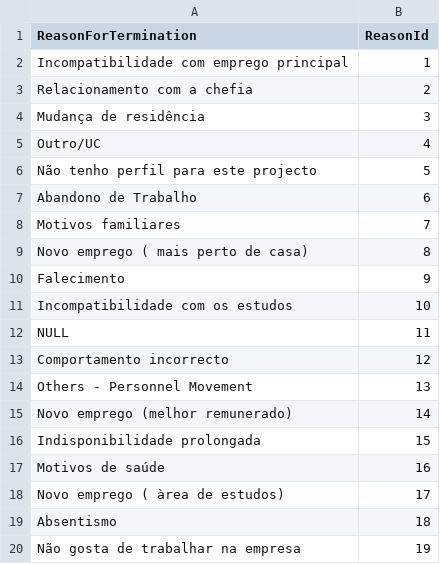
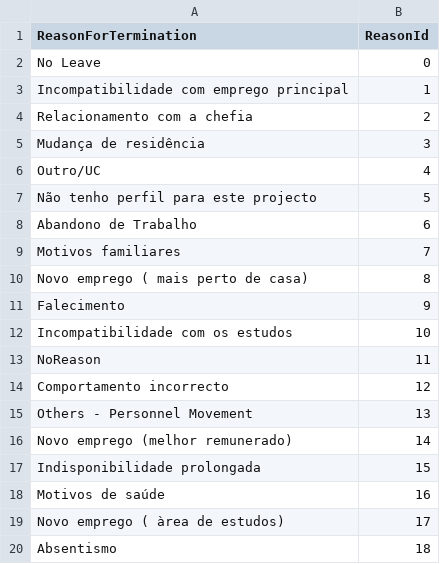
Before and after one commit to sergioIseg/ProjectoFinal, a CSV file: DimReasons.csv, drawn as a sheet; only a part is shown; the shorter side is filled out with more unchanged rows.

Commit message:
Add files via upload

```diff
--- a/DimReasons.csv
+++ b/DimReasons.csv
@@ -1,2 +1,3 @@
 ReasonForTermination;ReasonId
+No Leave;0
 Incompatibilidade com emprego principal;1
@@ -11,3 +12,3 @@ Falecimento;9
 Incompatibilidade com os estudos;10
-NULL;11
+NoReason;11
 Comportamento incorrecto;12
```
